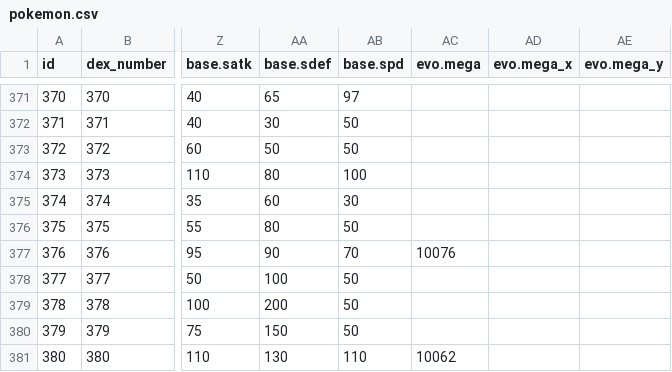
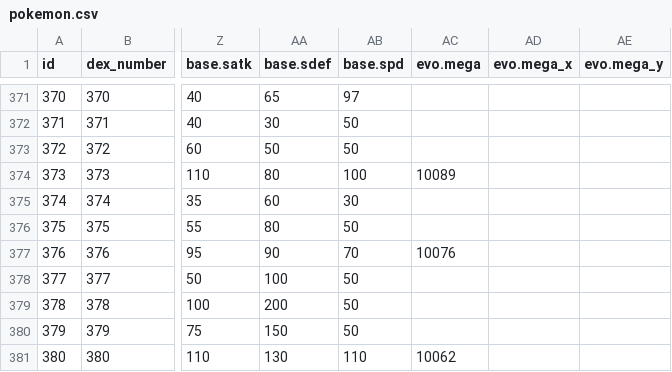
Before and after one commit to poketwo/poketwo, a CSV file: data/pokemon.csv, drawn as a sheet; only a part is shown, gaps mark what is left out; the diff names each change by its address in the sheet, - before the commit and + after, or states it on an @@ line.

```diff
--- a/data/pokemon.csv
+++ b/data/pokemon.csv
-AC374 (evo.mega): (empty)
+AC374 (evo.mega): 10089
```
Also changed, not shown: 5 other files.
